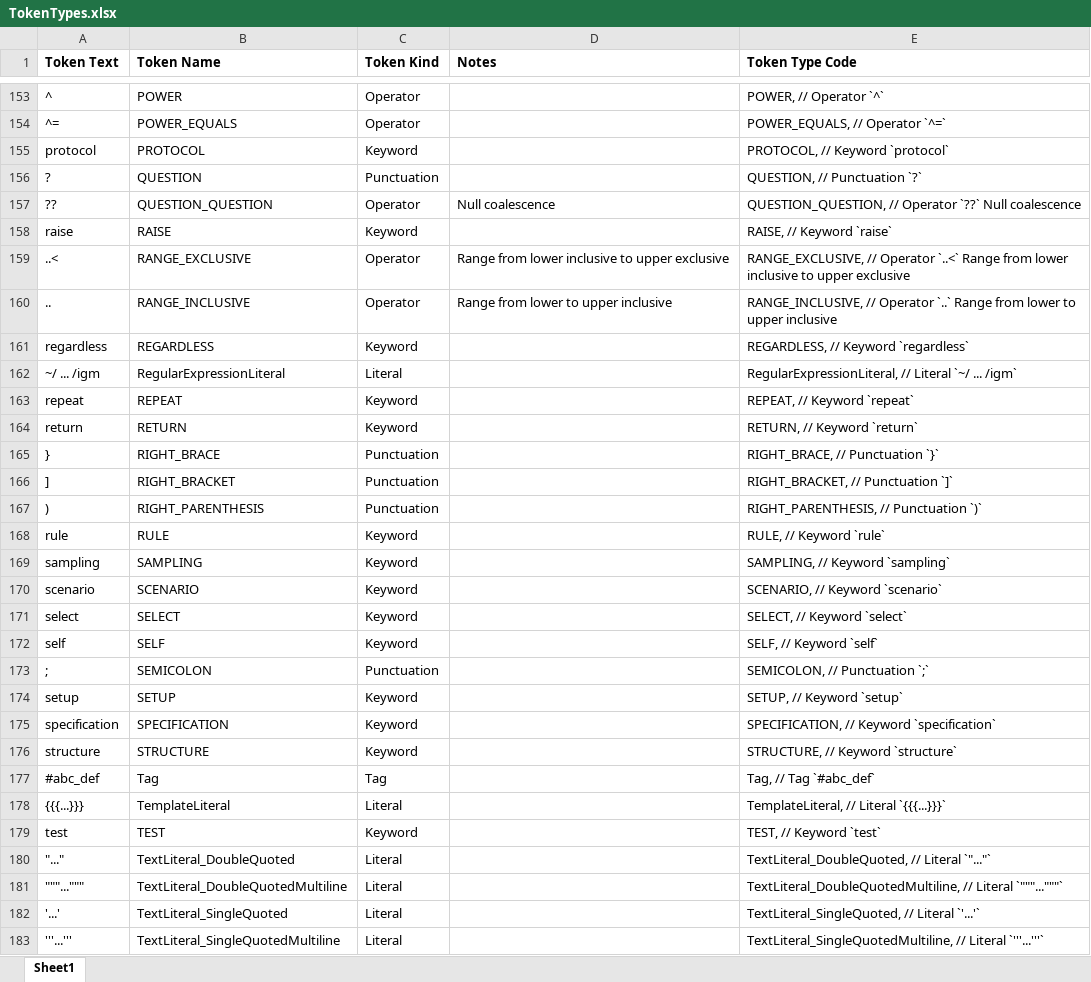
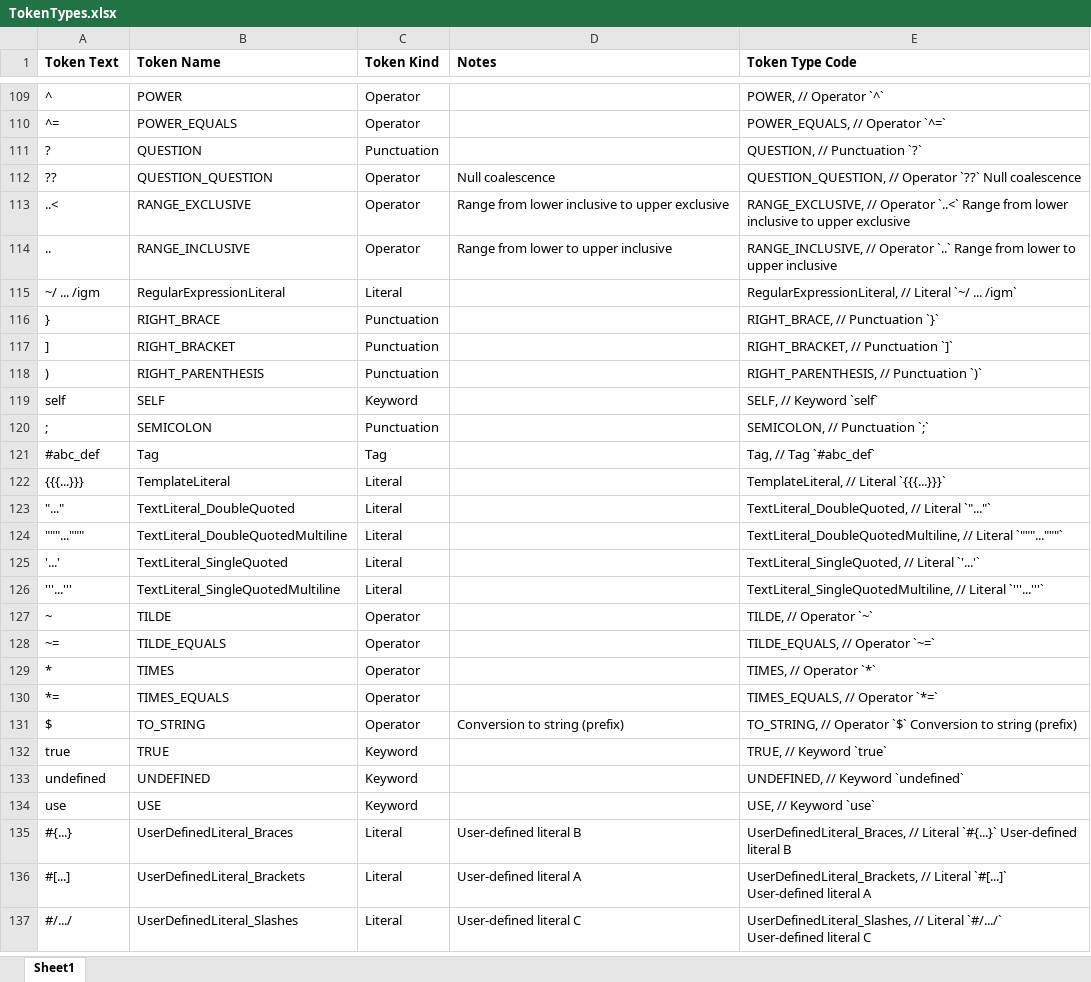
Before and after one commit to martin-nordberg/ZZ-barlom-typescript, an Excel workbook: barlom-language/lexer/doc/TokenTypes.xlsx, sheet Sheet1, drawn as a sheet; only a part is shown, gaps mark what is left out; the shorter side is filled out with more unchanged rows; values as stored, in another font and other column widths than the file's, no borders; the diff covers the shown part only; the diff names each change by its address in the sheet, - before the commit and + after, or states it on an @@ line.

Commit message:
* Added function element. * Refactored folder structure for code elements. * Twiddled the documentation. * Removed most keywords (to become tags instead).

```diff
--- a/barlom-language/lexer/doc/TokenTypes.xlsx (sheet Sheet1)
+++ b/barlom-language/lexer/doc/TokenTypes.xlsx (sheet Sheet1)
-row 155: protocol | PROTOCOL | Keyword |  | PROTOCOL, // Keyword `protocol`
-row 158: raise | RAISE | Keyword |  | RAISE, // Keyword `raise`
-row 161: regardless | REGARDLESS | Keyword |  | REGARDLESS, // Keyword `regardless`
-row 163: repeat | REPEAT | Keyword |  | REPEAT, // Keyword `repeat`
-row 164: return | RETURN | Keyword |  | RETURN, // Keyword `return`
-row 168: rule | RULE | Keyword |  | RULE, // Keyword `rule`
-row 169: sampling | SAMPLING | Keyword |  | SAMPLING, // Keyword `sampling`
-row 170: scenario | SCENARIO | Keyword |  | SCENARIO, // Keyword `scenario`
-row 171: select | SELECT | Keyword |  | SELECT, // Keyword `select`
-row 174: setup | SETUP | Keyword |  | SETUP, // Keyword `setup`
-row 175: specification | SPECIFICATION | Keyword |  | SPECIFICATION, // Keyword `specification`
-row 176: structure | STRUCTURE | Keyword |  | STRUCTURE, // Keyword `structure`
-row 179: test | TEST | Keyword |  | TEST, // Keyword `test`
```
Also changed, not shown: 62 removed rows elsewhere in this sheet, formulas that keep their value, 29 other files.
